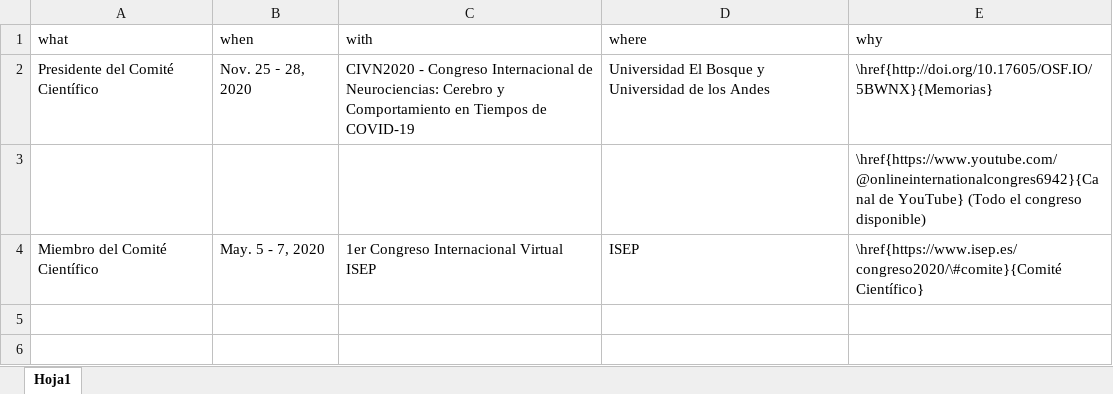
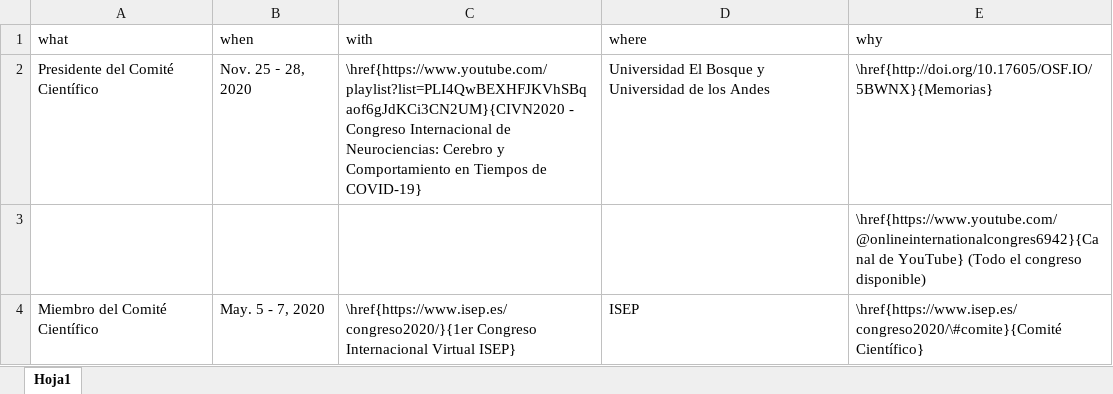
Before and after one commit to JDLeongomez/JDL_CV, an Excel workbook: Especial_Uniandes_2023/1. CV/data/event_es.xlsx, sheet Hoja1, drawn as a sheet; values as stored, in another font and other column widths than the file's, no borders; the diff names each change by its address in the sheet, - before the commit and + after, or states it on an @@ line.

```diff
--- a/Especial_Uniandes_2023/1. CV/data/event_es.xlsx (sheet Hoja1)
+++ b/Especial_Uniandes_2023/1. CV/data/event_es.xlsx (sheet Hoja1)
-C2 (with): CIVN2020 - Congreso Internacional de Neurociencias: Cerebro y Comportamiento en Tiempos de COVID-19
+C2 (with): \href{https://www.youtube.com/playlist?list=PLI4QwBEXHFJKVhSBqaof6gJdKCi3CN2UM}{CIVN2020 - Congreso Internacional de Neurociencias: Cerebro y Comportamiento en Tiempos de COVID-19}
-C4 (with): 1er Congreso Internacional Virtual ISEP
+C4 (with): \href{https://www.isep.es/congreso2020/}{1er Congreso Internacional Virtual ISEP}
```
Also changed, not shown: Especial_Uniandes_2023/1. CV/data/education_es.xlsx, Especial_Uniandes_2023/1. CV/data/student-comments.xlsx, 10 other files.
